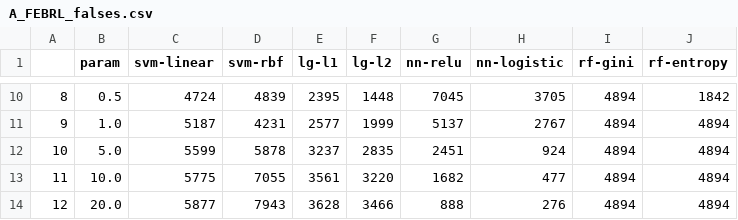
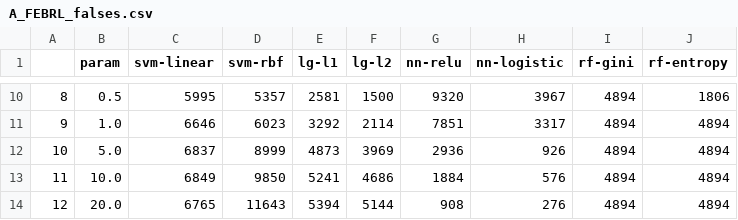
Before and after one commit to ipopravko3/CS6250-FinalProject, a CSV file: output/febrl_csv/A_FEBRL_falses.csv, drawn as a sheet; only a part is shown, gaps mark what is left out; the diff covers the shown part only.

```diff
--- a/output/febrl_csv/A_FEBRL_falses.csv
+++ b/output/febrl_csv/A_FEBRL_falses.csv
@@ -10,5 +10,5 @@
-8,0.5,4724,4839,2395,1448,7045,3705,4894,1842
-9,1.0,5187,4231,2577,1999,5137,2767,4894,4894
-10,5.0,5599,5878,3237,2835,2451,924,4894,4894
-11,10.0,5775,7055,3561,3220,1682,477,4894,4894
-12,20.0,5877,7943,3628,3466,888,276,4894,4894
+8,0.5,5995,5357,2581,1500,9320,3967,4894,1806
+9,1.0,6646,6023,3292,2114,7851,3317,4894,4894
+10,5.0,6837,8999,4873,3969,2936,926,4894,4894
+11,10.0,6849,9850,5241,4686,1884,576,4894,4894
+12,20.0,6765,11643,5394,5144,908,276,4894,4894
```
Also changed, not shown: 97 edited cells elsewhere in this file, output/febrl_csv/A_FEBRL_fscore.csv, output/febrl_csv/A_FEBRL_precision.csv, 6 other files.
